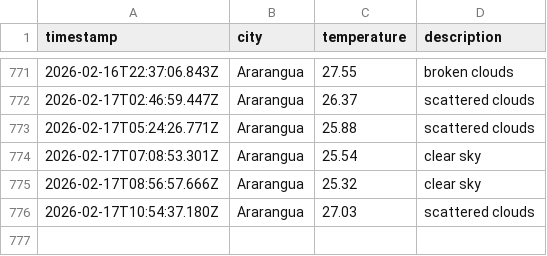
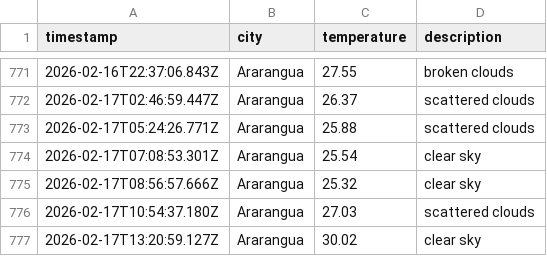
Before and after one commit to moniafavaro/DataOps-weather-js, a CSV file: data/weather_log.csv, drawn as a sheet; only a part is shown, gaps mark what is left out.

```diff
--- a/data/weather_log.csv
+++ b/data/weather_log.csv
@@ -776 +776,2 @@ timestamp,city,temperature,description
 2026-02-17T10:54:37.180Z,Ararangua,27.03,scattered clouds
+2026-02-17T13:20:59.127Z,Ararangua,30.02,clear sky
```
Also changed, not shown: 1 other file.
